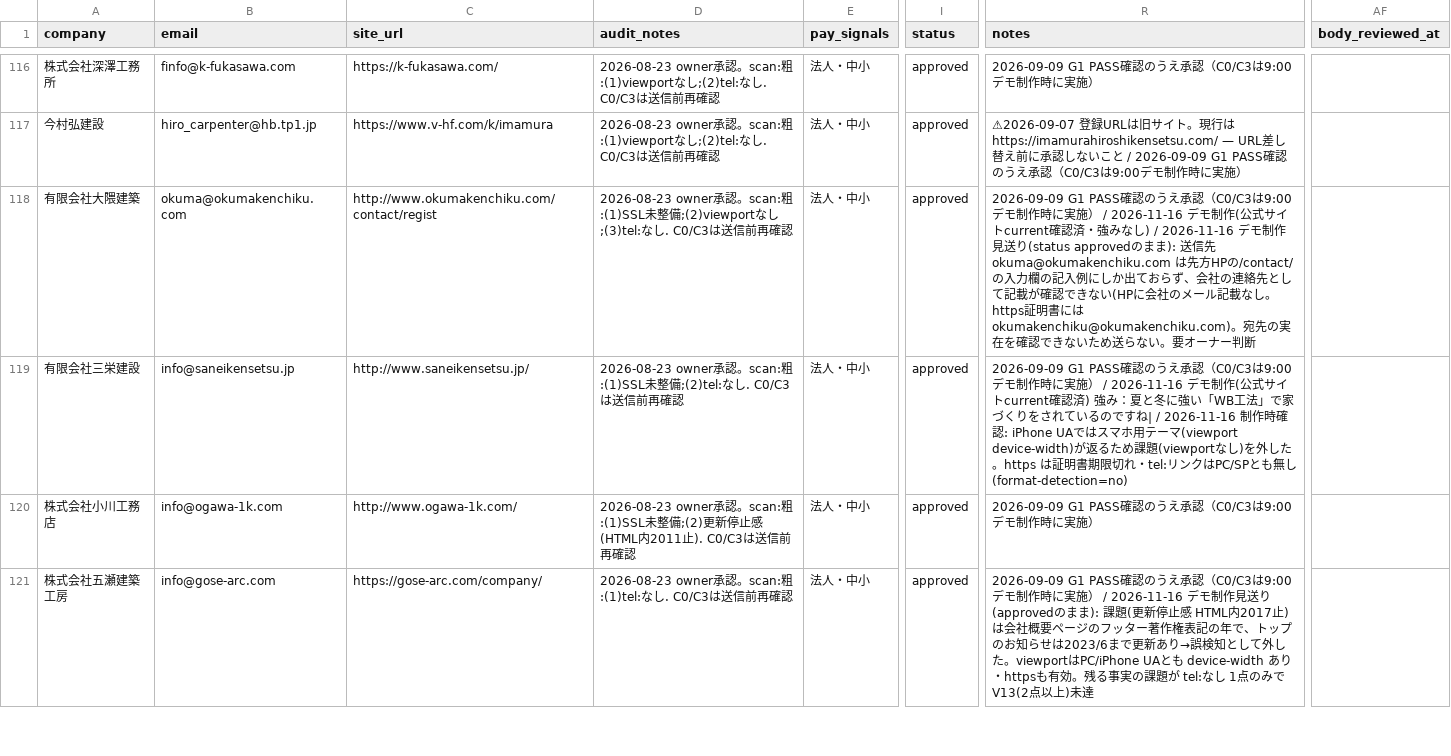
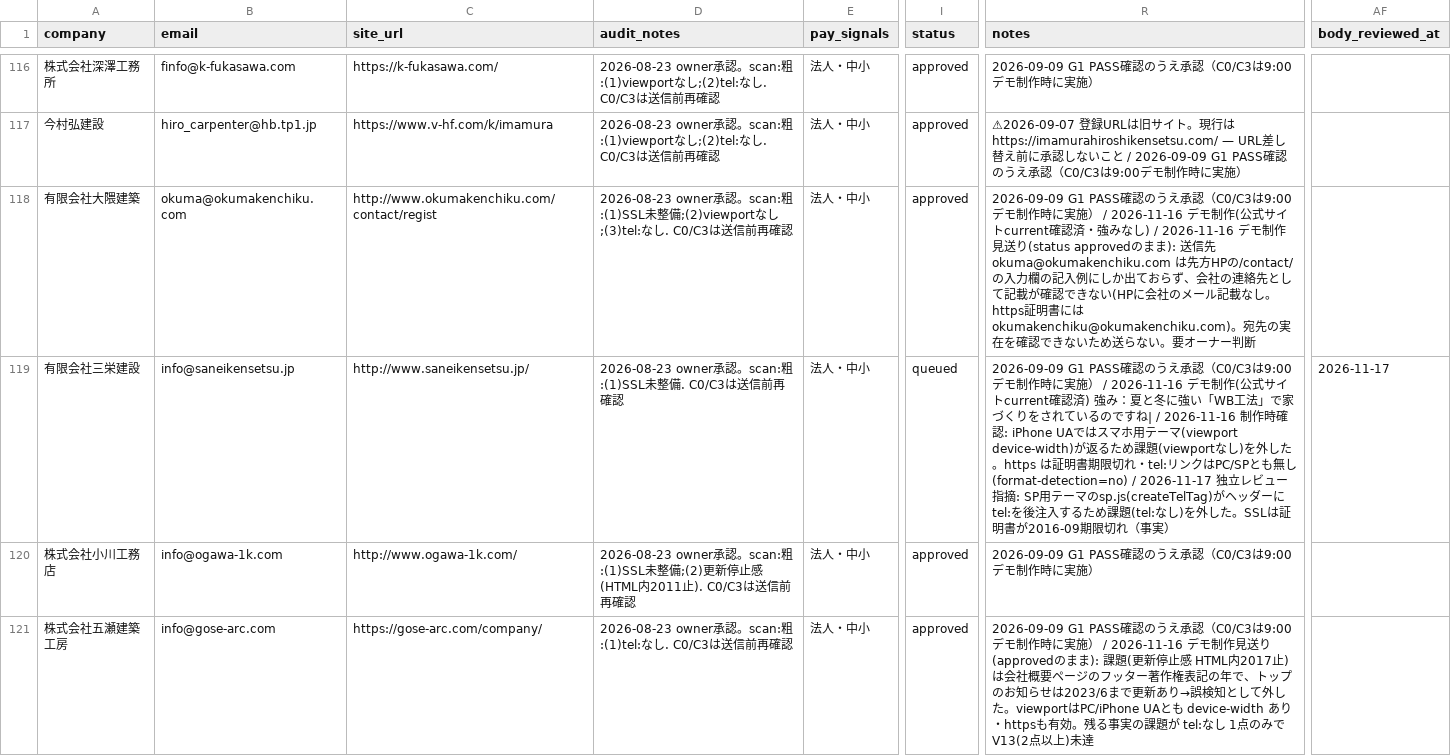
Before and after one commit to calcite-ai/calcite-demos, a CSV file: buyout-ops/demo_buyout_leads.csv, drawn as a sheet; only a part is shown, gaps mark what is left out; the diff covers the shown part only; the diff names each change by its address in the sheet, - before the commit and + after, or states it on an @@ line.

```diff
--- a/buyout-ops/demo_buyout_leads.csv
+++ b/buyout-ops/demo_buyout_leads.csv
-D119 (audit_notes): …整備;(2)tel:なし. C0/C3…
+D119 (audit_notes): …整備. C0/C3…
-I119 (status): approved
+I119 (status): queued
-R119 (notes): …も無し(format-detection=no)
+R119 (notes): …も無し(format-detection=no) / 2026-11-17 独立レビュー指摘: SP用テーマのsp.js(createTelTag)がヘッダーにtel:を後注入するため課題(tel:なし)を外した。SSLは証明書が2016-09期限切れ（事実）
-AF119 (body_reviewed_at): (empty)
+AF119 (body_reviewed_at): 2026-11-17
```
Also changed, not shown: 6 edited cells elsewhere in this file, 1 other file.
